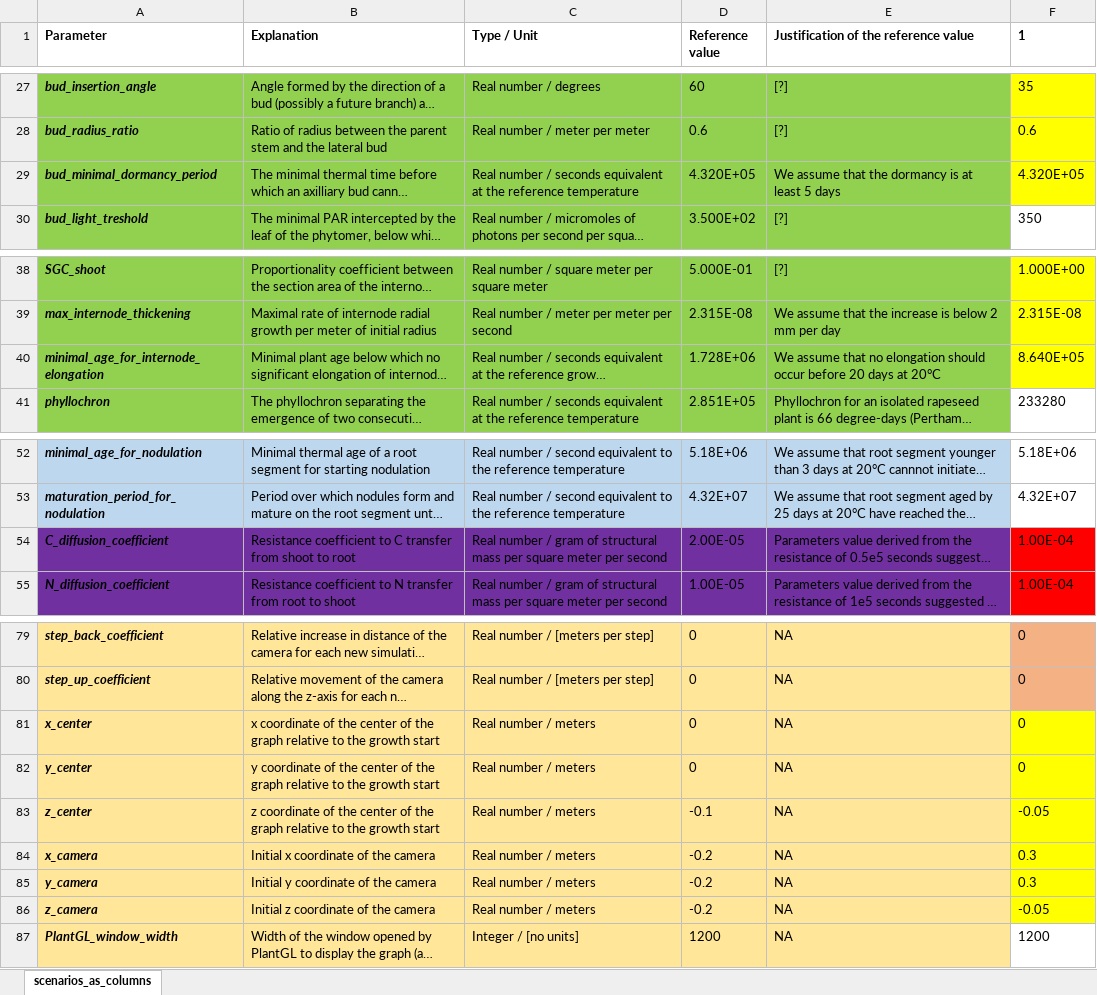
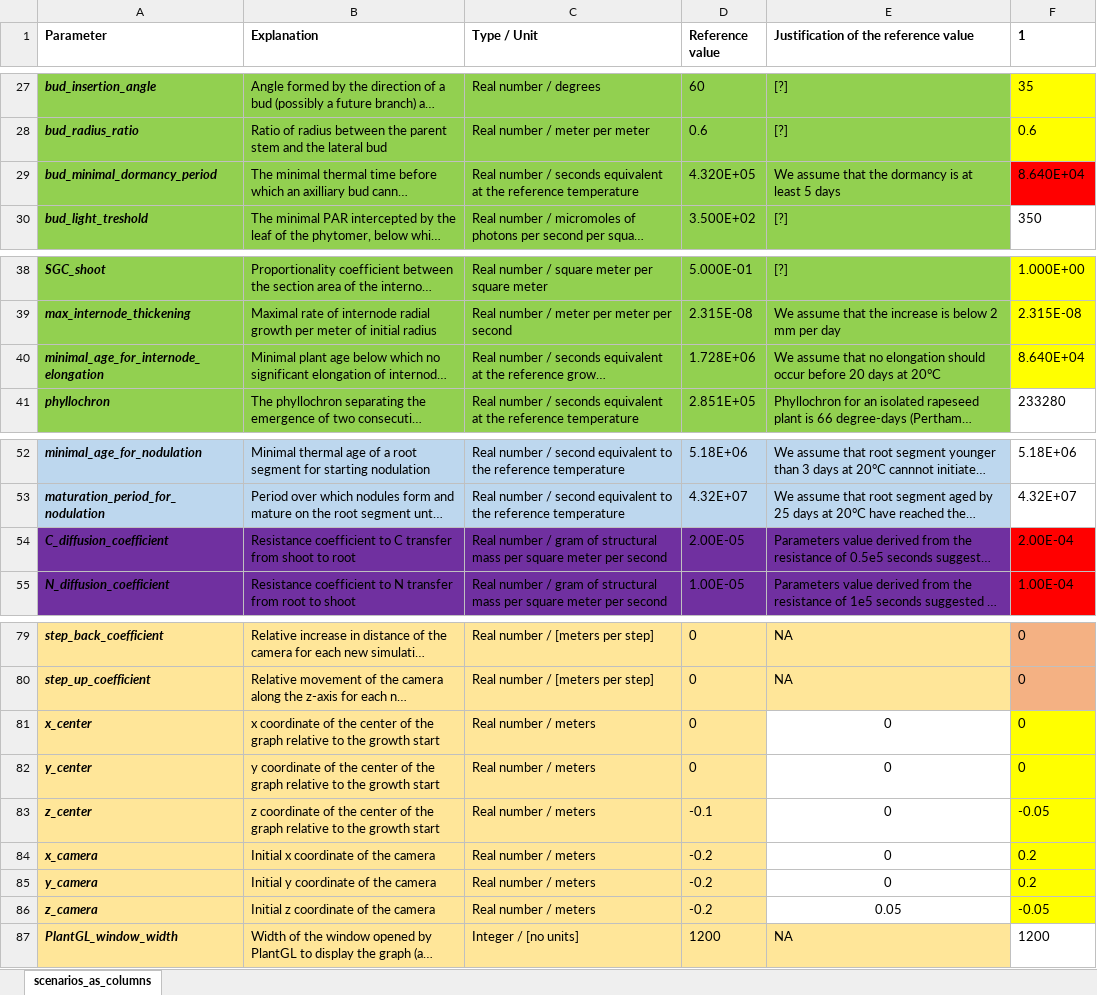
Before and after one commit to openalea-incubator/simbal, an Excel workbook: simulation/inputs/simbal_parameters.xlsx, sheet scenarios_as_columns, drawn as a sheet; only a part is shown, gaps mark what is left out; long unchanged cells end in …; values as stored, in another font and other column widths than the file's, no borders; conditional formats not drawn; the diff names each change by its address in the sheet, - before the commit and + after, or states it on an @@ line.

```diff
--- a/simulation/inputs/simbal_parameters.xlsx (sheet scenarios_as_columns)
+++ b/simulation/inputs/simbal_parameters.xlsx (sheet scenarios_as_columns)
-F29 (1): 4.320E+05
+F29 (1): 8.640E+04
-F29 fill: #FFFF00
+F29 fill: #FF0000
-F40 (1): 8.640E+05
+F40 (1): 8.640E+04
-F54 (1): 1.00E-04
+F54 (1): 2.00E-04
-E81:E85: NA
+E81:E85: 0
@@ E81:E86 fill: #FFE699 → none, alignment: left → center @@
-F84:F85 (1): 0.3
+F84:F85 (1): 0.2
-E86: NA
+E86: 0.05
```
Also changed, not shown: 3 other files.
